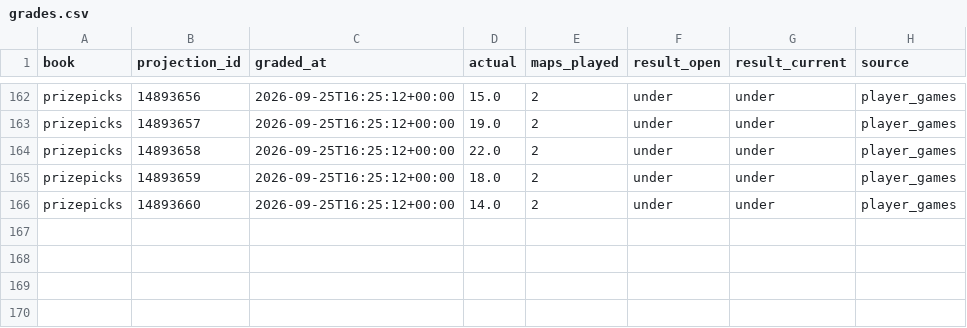
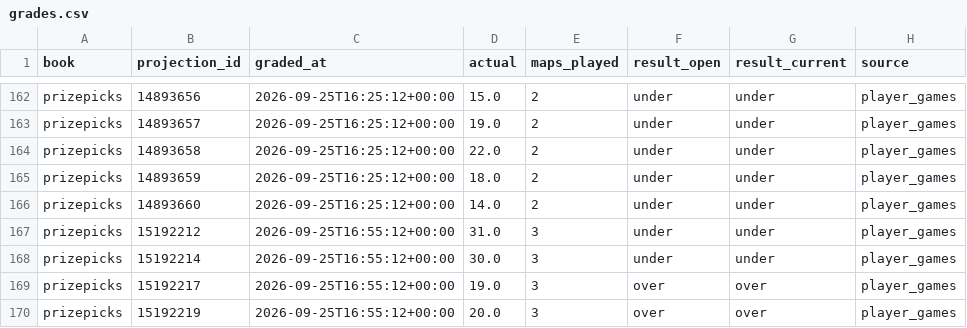
Before and after one commit to vppbuisiness-boop/onboardedagent, a CSV file: data/exports/grades.csv, drawn as a sheet; only a part is shown, gaps mark what is left out; the diff names each change by its address in the sheet, - before the commit and + after, or states it on an @@ line.

```diff
--- a/data/exports/grades.csv
+++ b/data/exports/grades.csv
+row 167: prizepicks | 15192212 | 2026-09-25T16:55:12+00:00 | 31.0 | 3 | under | under | player_games
+row 168: prizepicks | 15192214 | 2026-09-25T16:55:12+00:00 | 30.0 | 3 | under | under | player_games
+row 169: prizepicks | 15192217 | 2026-09-25T16:55:12+00:00 | 19.0 | 3 | over | over | player_games
+row 170: prizepicks | 15192219 | 2026-09-25T16:55:12+00:00 | 20.0 | 3 | over | over | player_games
```
Also changed, not shown: data/exports/lines.csv, data/exports/predictions.csv, 1 other file.
